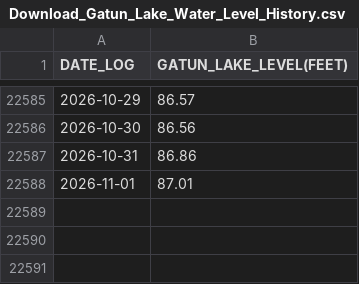
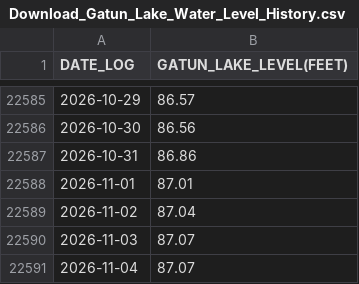
Before and after one commit to jeraldseet/gatun-lake-live-monitor, a CSV file: Download_Gatun_Lake_Water_Level_History.csv, drawn as a sheet; only a part is shown, gaps mark what is left out.

Commit message:
Add water level data for November 2026

```diff
--- a/Download_Gatun_Lake_Water_Level_History.csv
+++ b/Download_Gatun_Lake_Water_Level_History.csv
@@ -22588 +22588,4 @@ DATE_LOG,GATUN_LAKE_LEVEL(FEET)
 2026-11-01,87.01
+2026-11-02,87.04
+2026-11-03,87.07
+2026-11-04,87.07
```
